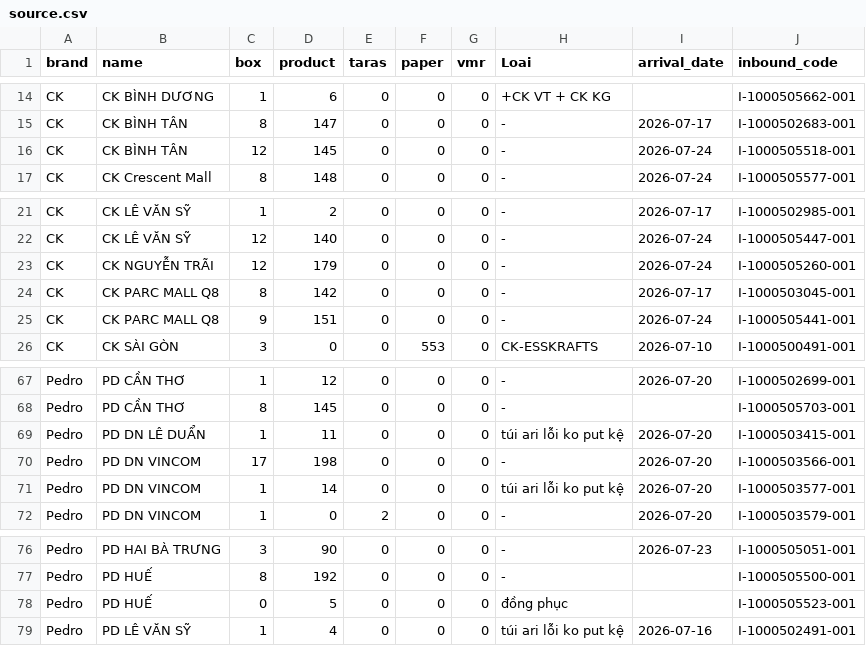
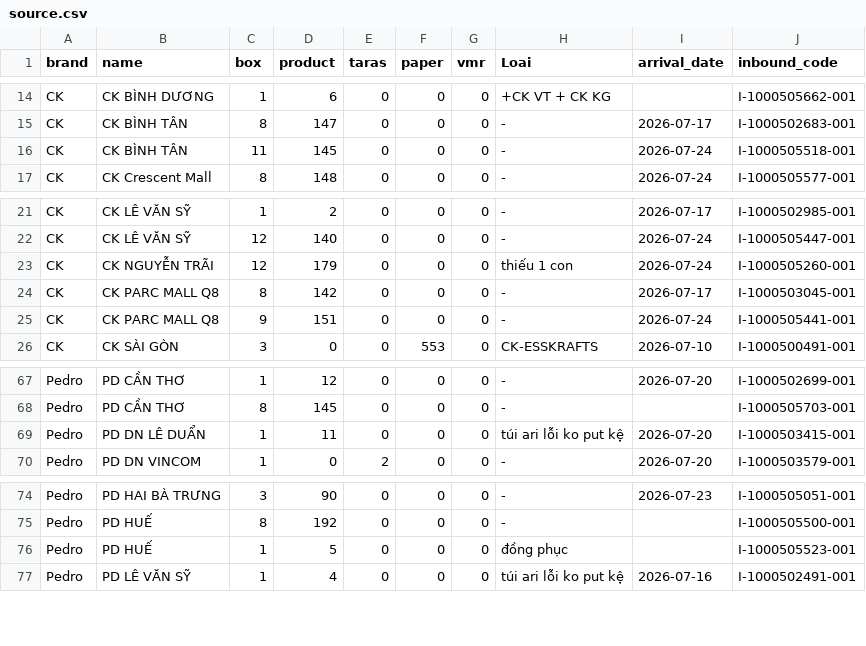
Before and after one commit to thuanmaison113-boop/newinbound, a CSV file: source.csv, drawn as a sheet; only a part is shown, gaps mark what is left out.

Commit message:
Add files via upload

```diff
--- a/source.csv
+++ b/source.csv
@@ -15,3 +15,3 @@ CK,CK BÌNH DƯƠNG,1,6,0,0,0,+CK VT + CK KG,,I-1000505662-001
 CK,CK BÌNH TÂN,8,147,0,0,0,-,"2026-07-17",I-1000502683-001
-CK,CK BÌNH TÂN,12,145,0,0,0,-,"2026-07-24",I-1000505518-001
+CK,CK BÌNH TÂN,11,145,0,0,0,-,"2026-07-24",I-1000505518-001
 CK,CK Crescent Mall,8,148,0,0,0,-,"2026-07-24",I-1000505577-001
@@ -22,3 +22,3 @@ CK,CK LÊ VĂN SỸ,1,2,0,0,0,-,"2026-07-17",I-1000502985-001
 CK,CK LÊ VĂN SỸ,12,140,0,0,0,-,"2026-07-24",I-1000505447-001
-CK,CK NGUYỄN TRÃI,12,179,0,0,0,-,"2026-07-24",I-1000505260-001
+CK,CK NGUYỄN TRÃI,12,179,0,0,0,thiếu 1 con,"2026-07-24",I-1000505260-001
 CK,CK PARC MALL Q8,8,142,0,0,0,-,"2026-07-17",I-1000503045-001
@@ -69,4 +69,2 @@ Pedro,PD CẦN THƠ,8,145,0,0,0,-,,I-1000505703-001
 Pedro,PD DN LÊ DUẨN,1,11,0,0,0,túi ari lỗi ko put kệ,"2026-07-20",I-1000503415-001
-Pedro,PD DN VINCOM,17,198,0,0,0,-,"2026-07-20",I-1000503566-001
-Pedro,PD DN VINCOM,1,14,0,0,0,túi ari lỗi ko put kệ,"2026-07-20",I-1000503577-001
 Pedro,PD DN VINCOM,1,0,2,0,0,-,"2026-07-20",I-1000503579-001
@@ -77,3 +75,3 @@ Pedro,PD HAI BÀ TRƯNG,3,90,0,0,0,-,"2026-07-23",I-1000505051-001
 Pedro,PD HUẾ,8,192,0,0,0,-,,I-1000505500-001
-Pedro,PD HUẾ,0,5,0,0,0,đồng phục,,I-1000505523-001
+Pedro,PD HUẾ,1,5,0,0,0,đồng phục,,I-1000505523-001
 Pedro,PD LÊ VĂN SỸ,1,4,0,0,0,túi ari lỗi ko put kệ,"2026-07-16",I-1000502491-001
```
